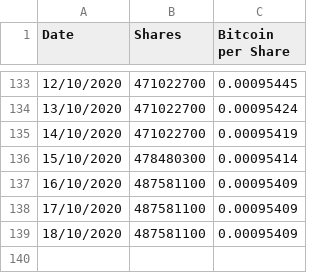
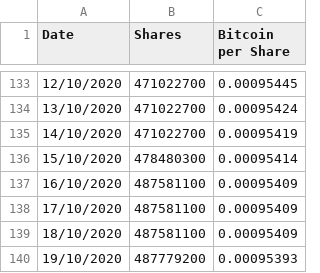
Before and after one commit to bofavom/grayscale_bitcoin_shares, a CSV file: grayscale_bitcoin.csv, drawn as a sheet; only a part is shown, gaps mark what is left out; the diff names each change by its address in the sheet, - before the commit and + after, or states it on an @@ line.

Commit message:
New update

```diff
--- a/grayscale_bitcoin.csv
+++ b/grayscale_bitcoin.csv
+row 140: 19/10/2020 | 487779200 | 0.00095393
```
